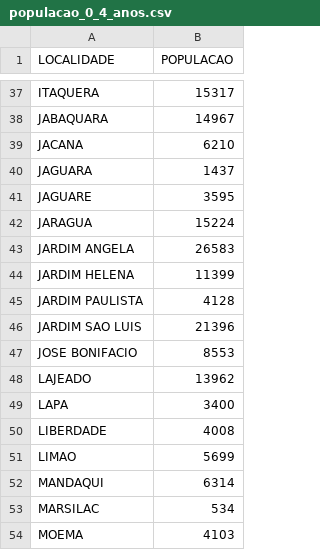
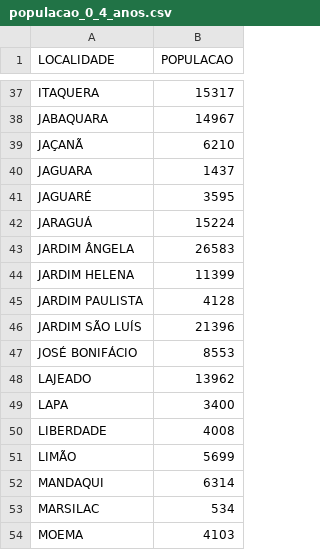
Before and after one commit to COLAB-USP/crecheScraPer, a CSV file: data/populacao_0_4_anos.csv, drawn as a sheet; only a part is shown, gaps mark what is left out; the diff covers the shown part only.

```diff
--- a/data/populacao_0_4_anos.csv
+++ b/data/populacao_0_4_anos.csv
@@ -38,11 +38,11 @@ ITAQUERA,15317
 JABAQUARA,14967
-JACANA,6210
+JAÇANÃ,6210
 JAGUARA,1437
-JAGUARE,3595
-JARAGUA,15224
-JARDIM ANGELA,26583
+JAGUARÉ,3595
+JARAGUÁ,15224
+JARDIM ÂNGELA,26583
 JARDIM HELENA,11399
 JARDIM PAULISTA,4128
-JARDIM SAO LUIS,21396
-JOSE BONIFACIO,8553
+JARDIM SÃO LUÍS,21396
+JOSÉ BONIFÁCIO,8553
 LAJEADO,13962
@@ -50,3 +50,3 @@ LAPA,3400
 LIBERDADE,4008
-LIMAO,5699
+LIMÃO,5699
 MANDAQUI,6314
```
Also changed, not shown: 28 edited cells elsewhere in this file, 5 other files.
